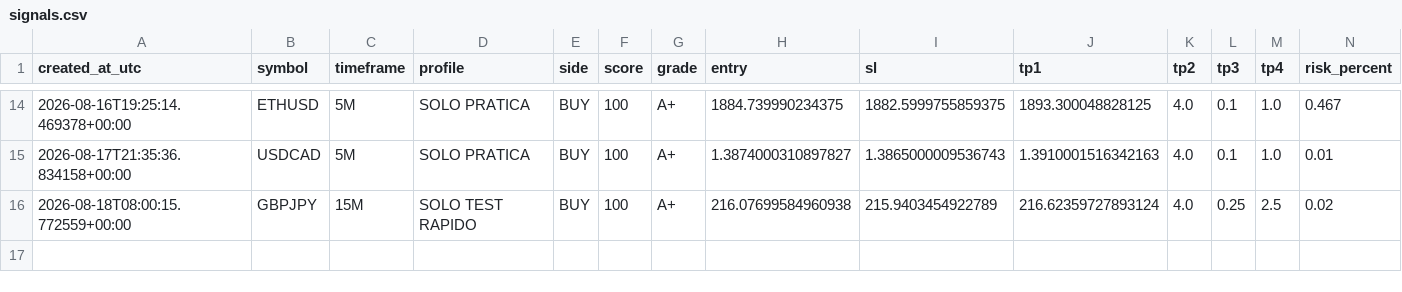
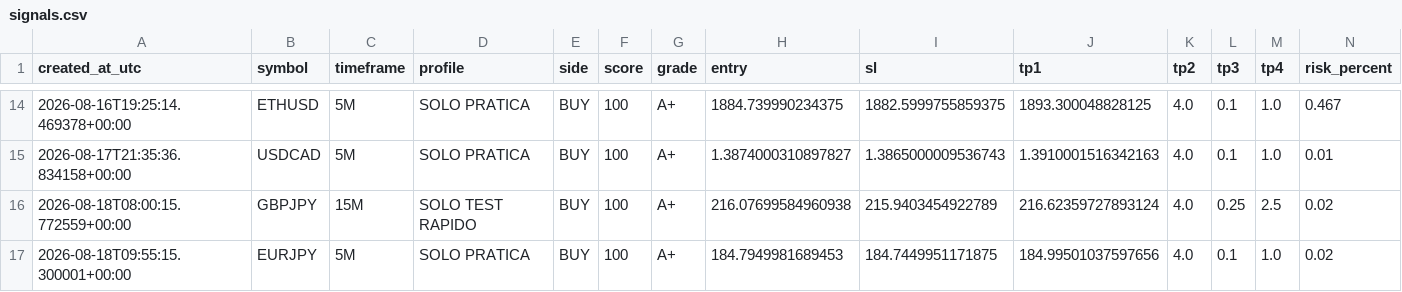
Before and after one commit to margiottaf-ops/trend-sniper-cloud, a CSV file: signals.csv, drawn as a sheet; only a part is shown, gaps mark what is left out; rows hold the shown columns only; the diff names each change by its address in the sheet, - before the commit and + after, or states it on an @@ line.

Commit message:
Update scanner state, signals and last scan

```diff
--- a/signals.csv
+++ b/signals.csv
+row 17: 2026-08-18T09:55:15.300001+00:00 | EURJPY | 5M | SOLO PRATICA | BUY | 100 | A+ | 184.7949981689453 | 184.7449951171875 | 184.99501037597656 | 4.0 | 0.1 | 1.0 | 0.02
```
Also changed, not shown: 2 other files.
